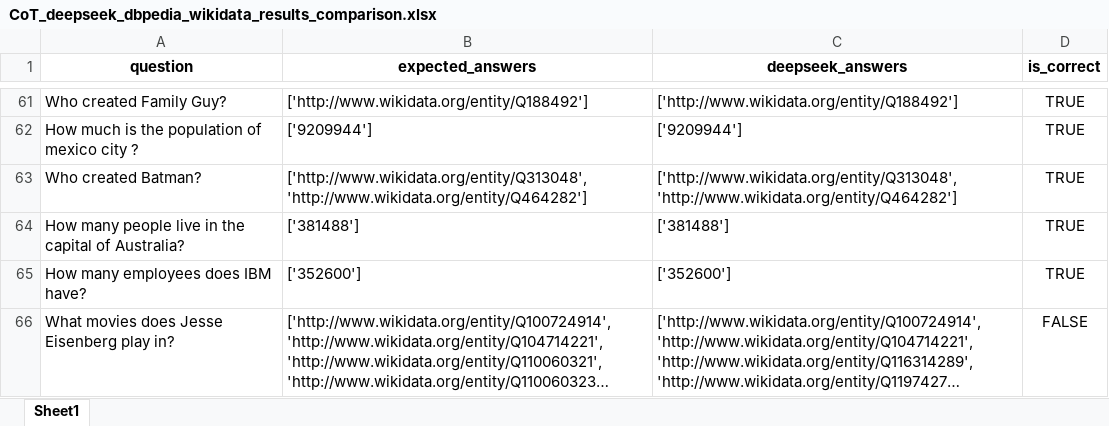
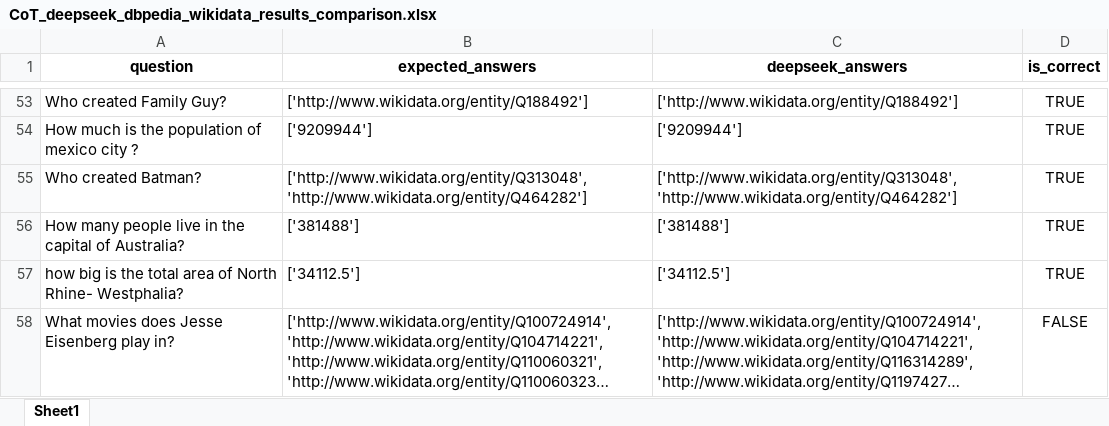
Before and after one commit to semantic-systems/Automatic-SPARQL-translation, an Excel workbook: QALD9-Plus-testing/CoT-entity-aligned/CoT-dbpedia-wikidata-think/CoT_deepseek_dbpedia_wikidata_results_comparison.xlsx, sheet Sheet1, drawn as a sheet; only a part is shown, gaps mark what is left out; long unchanged cells end in …; values as stored, in another font and other column widths than the file's, no borders; removed rows and columns are numbered as before the commit, all else as after; the diff covers the shown part only; the diff names each change by its address in the sheet, - before the commit and + after, or states it on an @@ line.

```diff
--- a/QALD9-Plus-testing/CoT-entity-aligned/CoT-dbpedia-wikidata-think/CoT_deepseek_dbpedia_wikidata_results_comparison.xlsx (sheet Sheet1)
+++ b/QALD9-Plus-testing/CoT-entity-aligned/CoT-dbpedia-wikidata-think/CoT_deepseek_dbpedia_wikidata_results_comparison.xlsx (sheet Sheet1)
-row 65: How many employees does IBM have? | ['352600'] | ['352600'] | TRUE
+row 57: how big is the total area of North Rhine- Westphalia? | ['34112.5'] | ['34112.5'] | TRUE
```
Also changed, not shown: 10 added rows, 19 removed rows and 22 edited cells elsewhere in this sheet, QALD9-Plus-testing/CoT-entity-aligned/CoT-dbpedia-wikidata-think/CoT_llama_dbpedia_wikidata_results_comparison_think.xlsx, QALD9-Plus-testing/CoT-entity-aligned/CoT-dbpedia-wikidata-think/CoT_mistral_dbpedia_wikidata_results_comparison.xlsx, 25 other files.
